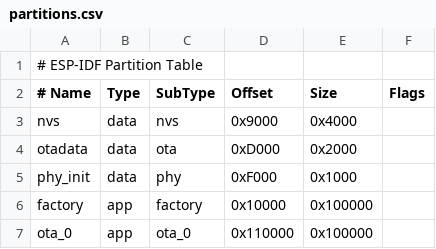
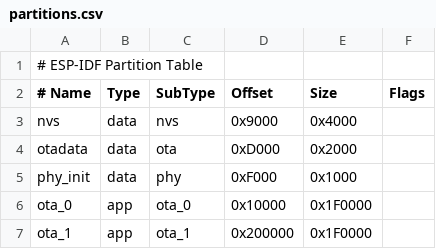
Before and after one commit to MyrtIO/esp-light, a CSV file: partitions.csv, drawn as a sheet.

Commit message:
feat: merge partitions

```diff
--- a/partitions.csv
+++ b/partitions.csv
@@ -5,3 +5,3 @@ otadata,           data, ota,     0xD000,    0x2000,
 phy_init,          data, phy,     0xF000,    0x1000,
-factory,           app,  factory, 0x10000,   0x100000,
-ota_0,             app,  ota_0,   0x110000,  0x100000,
+ota_0,             app,  ota_0,   0x10000,   0x1F0000,
+ota_1,             app,  ota_1,   0x200000,  0x1F0000,
```
Also changed, not shown: 48 other files.
